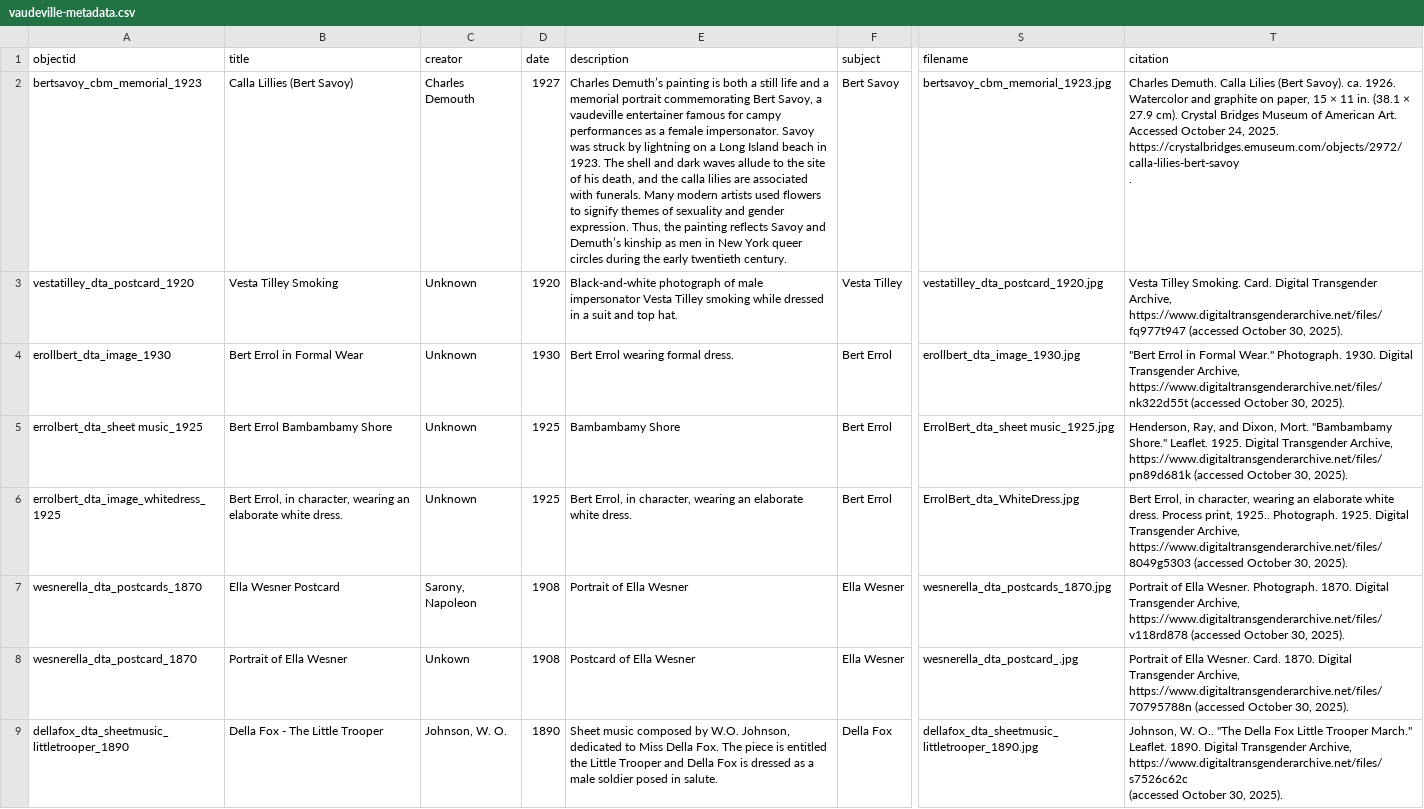
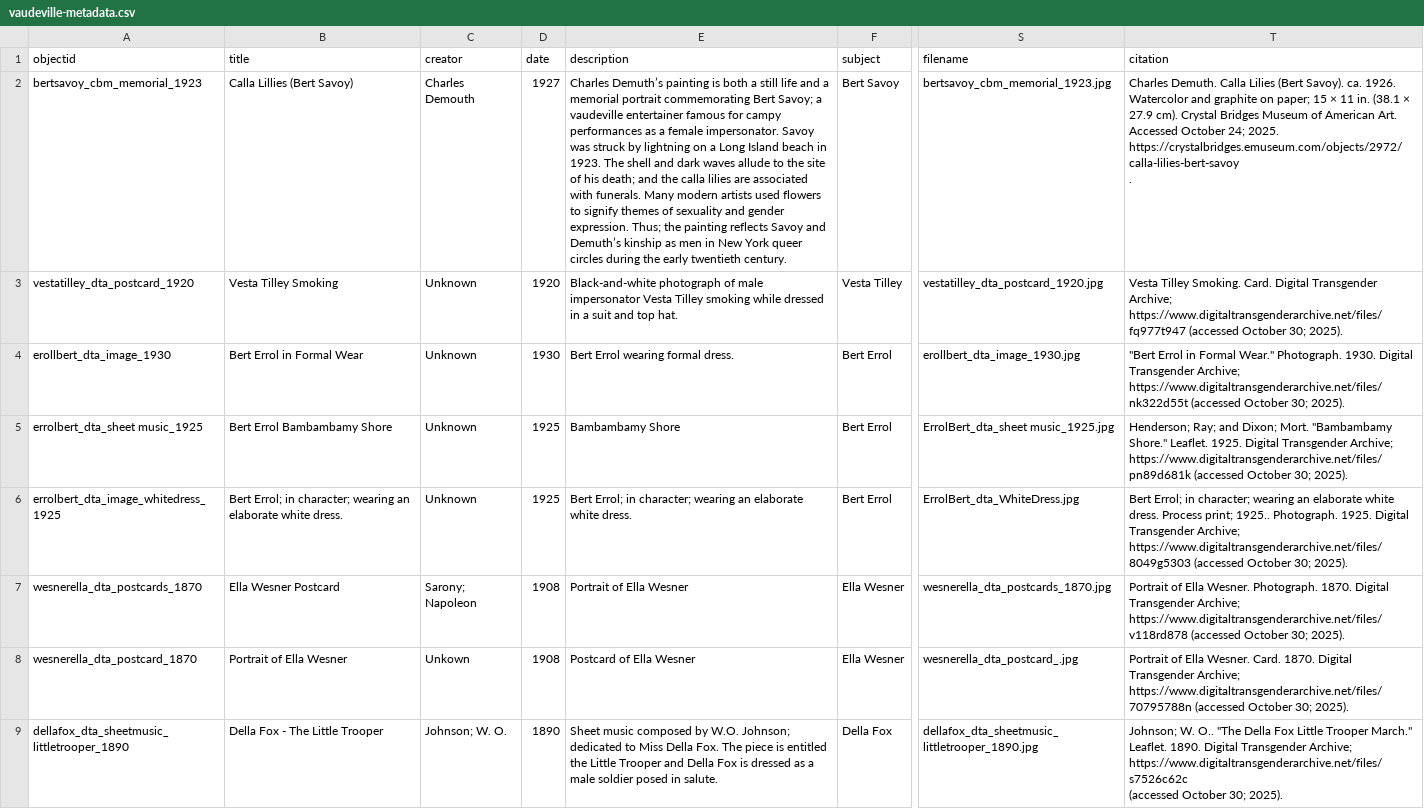
Before and after one commit to LIBDSCI350m-Fall25/group1, a CSV file: _data/vaudeville-metadata.csv, drawn as a sheet; only a part is shown, gaps mark what is left out; ↵ is a line break in a cell; the diff covers the shown part only; the diff names each change by its address in the sheet, - before the commit and + after, or states it on an @@ line.

Commit message:
edited metadata

```diff
--- a/_data/vaudeville-metadata.csv
+++ b/_data/vaudeville-metadata.csv
-E2 (description): …commemorating Bert Savoy, a vaudeville entertainer famous for campy performances as a female impersonator. Savoy was struck by lightning on a Long Island beach in 1923. The shell and dark waves allude to the site of his death, and the calla lilies are associated with funerals. Many modern artists used flowers to signify themes of sexuality and gender expression. Thus, the painting…
+E2 (description): …commemorating Bert Savoy; a vaudeville entertainer famous for campy performances as a female impersonator. Savoy was struck by lightning on a Long Island beach in 1923. The shell and dark waves allude to the site of his death; and the calla lilies are associated with funerals. Many modern artists used flowers to signify themes of sexuality and gender expression. Thus; the painting…
-T2 (citation): …graphite on paper, 15 × 11 in. (38.1 × 27.9 cm). Crystal Bridges Museum of American Art. Accessed October 24, 2025. https://crystalbridges.emuseum.com/objects/2972/calla-lilies-bert-savoy…
+T2 (citation): …graphite on paper; 15 × 11 in. (38.1 × 27.9 cm). Crystal Bridges Museum of American Art. Accessed October 24; 2025. https://crystalbridges.emuseum.com/objects/2972/calla-lilies-bert-savoy…
-T3 (citation): …Digital Transgender Archive, https://www.digitaltransgenderarchive.net/files/fq977t947 (accessed October 30, 2025).
+T3 (citation): …Digital Transgender Archive; https://www.digitaltransgenderarchive.net/files/fq977t947 (accessed October 30; 2025).
-T4 (citation): …Digital Transgender Archive, https://www.digitaltransgenderarchive.net/files/nk322d55t (accessed October 30, 2025).
+T4 (citation): …Digital Transgender Archive; https://www.digitaltransgenderarchive.net/files/nk322d55t (accessed October 30; 2025).
-T5 (citation): Henderson, Ray, and Dixon, Mort. "Bambambamy Shore." Leaflet. 1925. Digital Transgender Archive, https://www.digitaltransgenderarchive.net/files/pn89d681k (accessed October 30, 2025).
+T5 (citation): Henderson; Ray; and Dixon; Mort. "Bambambamy Shore." Leaflet. 1925. Digital Transgender Archive; https://www.digitaltransgenderarchive.net/files/pn89d681k (accessed October 30; 2025).
-B6 (title): Bert Errol, in character, wearing an…
+B6 (title): Bert Errol; in character; wearing an…
-E6 (description): Bert Errol, in character, wearing an…
+E6 (description): Bert Errol; in character; wearing an…
-T6 (citation): Bert Errol, in character, wearing an elaborate white dress. Process print, 1925.. Photograph. 1925. Digital Transgender Archive, https://www.digitaltransgenderarchive.net/files/8049g5303 (accessed October 30, 2025).
+T6 (citation): Bert Errol; in character; wearing an elaborate white dress. Process print; 1925.. Photograph. 1925. Digital Transgender Archive; https://www.digitaltransgenderarchive.net/files/8049g5303 (accessed October 30; 2025).
-C7 (creator): Sarony, Napoleon
+C7 (creator): Sarony; Napoleon
-T7 (citation): …Digital Transgender Archive, https://www.digitaltransgenderarchive.net/files/v118rd878 (accessed October 30, 2025).
+T7 (citation): …Digital Transgender Archive; https://www.digitaltransgenderarchive.net/files/v118rd878 (accessed October 30; 2025).
-T8 (citation): …Digital Transgender Archive, https://www.digitaltransgenderarchive.net/files/70795788n (accessed October 30, 2025).
+T8 (citation): …Digital Transgender Archive; https://www.digitaltransgenderarchive.net/files/70795788n (accessed October 30; 2025).
-C9 (creator): Johnson, W. O.
+C9 (creator): Johnson; W. O.
-E9 (description): …by W.O. Johnson, dedicated to…
+E9 (description): …by W.O. Johnson; dedicated to…
-T9 (citation): Johnson, W. O.. "The Della Fox Little Trooper March." ↵ Leaflet. 1890. Digital Transgender Archive, https://www.digitaltransgenderarchive.net/files/s7526c62c ↵ (accessed October 30, 2025).
+T9 (citation): Johnson; W. O.. "The Della Fox Little Trooper March." ↵ Leaflet. 1890. Digital Transgender Archive; https://www.digitaltransgenderarchive.net/files/s7526c62c ↵ (accessed October 30; 2025).
```
Also changed, not shown: 37 edited cells elsewhere in this file.
